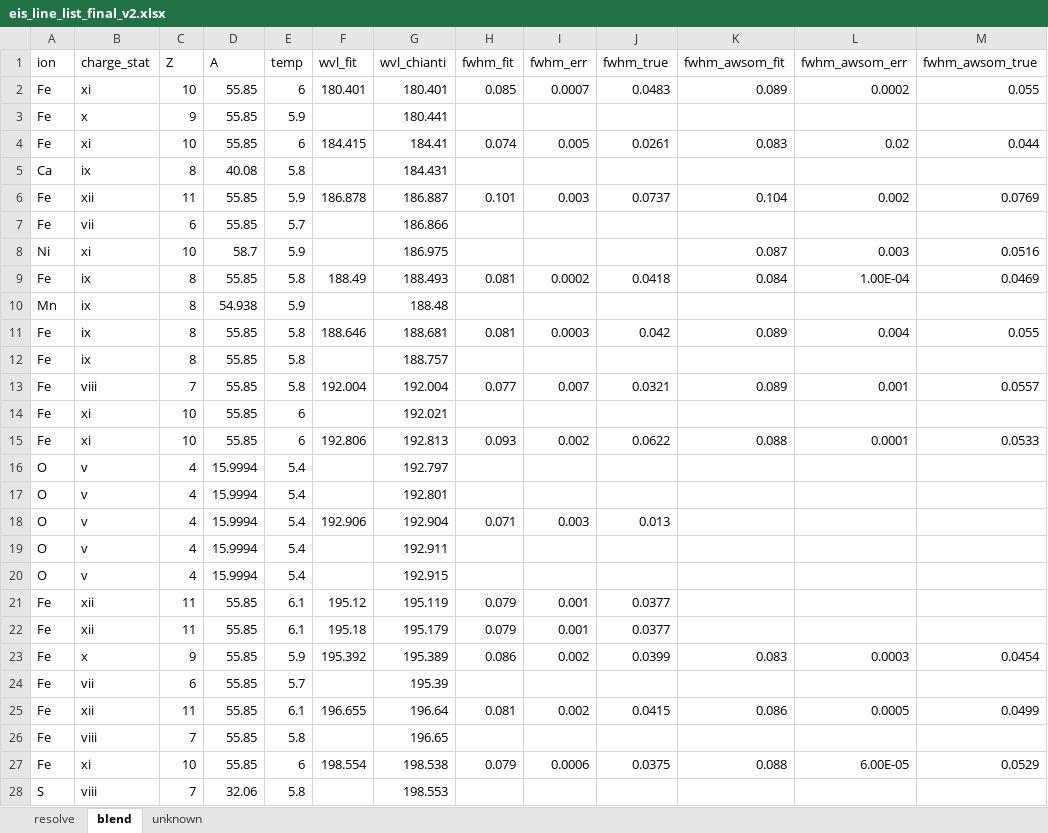
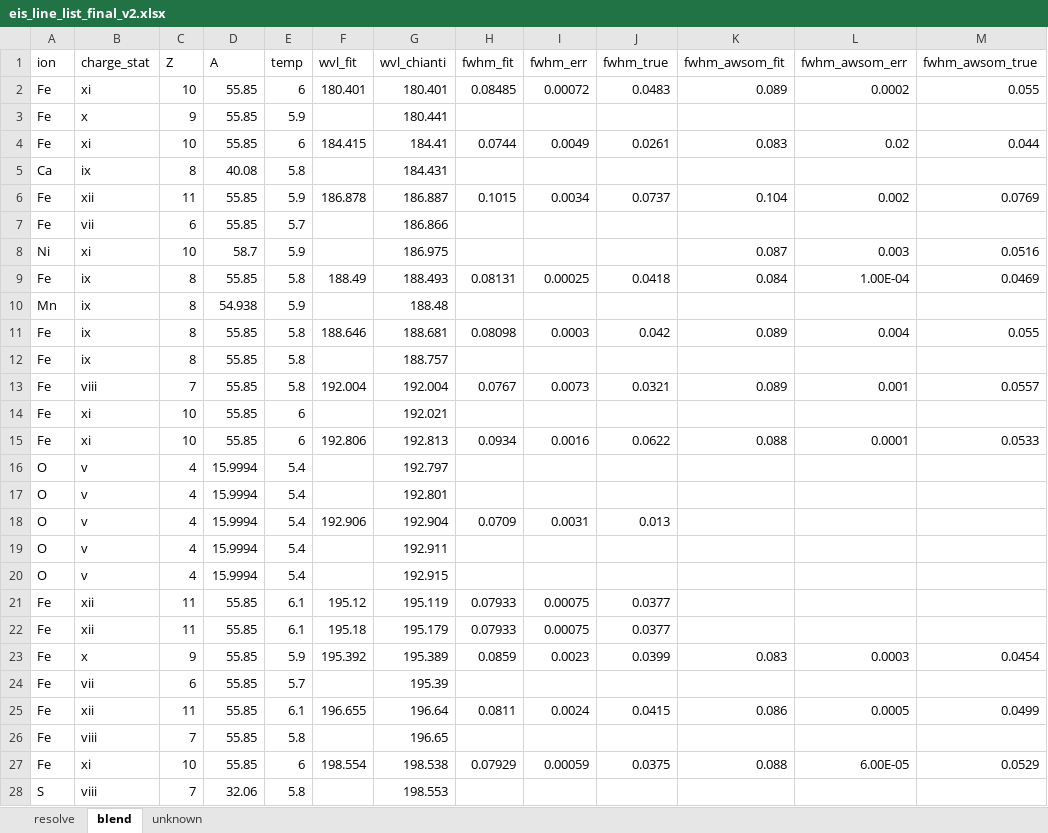
Before and after one commit to yjzhu-solar/EIS_SUMER_PCH_Ti, an Excel workbook: save/eis_line_list_final_v2.xlsx, sheet blend, drawn as a sheet; only a part is shown; values as stored, in another font and other column widths than the file's, no borders; the diff covers the shown part only; the diff names each change by its address in the sheet, - before the commit and + after, or states it on an @@ line.

```diff
--- a/save/eis_line_list_final_v2.xlsx (sheet blend)
+++ b/save/eis_line_list_final_v2.xlsx (sheet blend)
-H2 (fwhm_fit): 0.085
+H2 (fwhm_fit): 0.08485
-I2 (fwhm_err): 0.0007
+I2 (fwhm_err): 0.00072
-H4 (fwhm_fit): 0.074
+H4 (fwhm_fit): 0.0744
-I4 (fwhm_err): 0.005
+I4 (fwhm_err): 0.0049
-H6 (fwhm_fit): 0.101
+H6 (fwhm_fit): 0.1015
-I6 (fwhm_err): 0.003
+I6 (fwhm_err): 0.0034
-H9 (fwhm_fit): 0.081
+H9 (fwhm_fit): 0.08131
-I9 (fwhm_err): 0.0002
+I9 (fwhm_err): 0.00025
-H11 (fwhm_fit): 0.081
+H11 (fwhm_fit): 0.08098
-H13 (fwhm_fit): 0.077
+H13 (fwhm_fit): 0.0767
-I13 (fwhm_err): 0.007
+I13 (fwhm_err): 0.0073
-H15 (fwhm_fit): 0.093
+H15 (fwhm_fit): 0.0934
-I15 (fwhm_err): 0.002
+I15 (fwhm_err): 0.0016
-H18 (fwhm_fit): 0.071
+H18 (fwhm_fit): 0.0709
-I18 (fwhm_err): 0.003
+I18 (fwhm_err): 0.0031
-H21:H22 (fwhm_fit): 0.079
+H21:H22 (fwhm_fit): 0.07933
-I21:I22 (fwhm_err): 0.001
+I21:I22 (fwhm_err): 0.00075
-H23 (fwhm_fit): 0.086
+H23 (fwhm_fit): 0.0859
-I23 (fwhm_err): 0.002
+I23 (fwhm_err): 0.0023
-H25 (fwhm_fit): 0.081
+H25 (fwhm_fit): 0.0811
-I25 (fwhm_err): 0.002
+I25 (fwhm_err): 0.0024
-H27 (fwhm_fit): 0.079
+H27 (fwhm_fit): 0.07929
-I27 (fwhm_err): 0.0006
+I27 (fwhm_err): 0.00059
```
Also changed, not shown: 34 edited cells elsewhere in this sheet, sheet resolve, sheet unknown, save/sumer_line_list_final_v2.xlsx, 5 other files.
